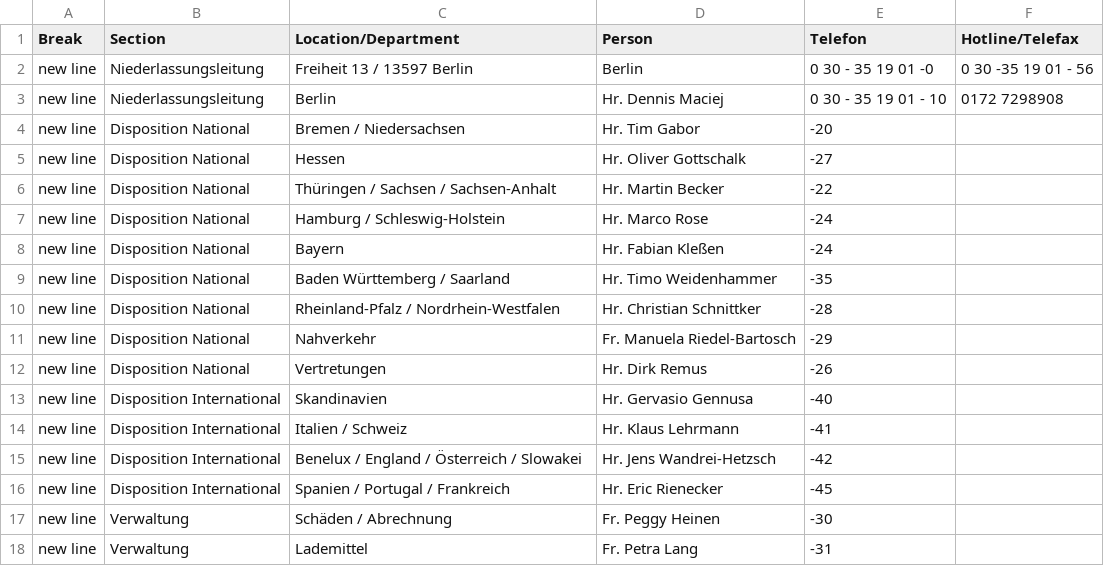
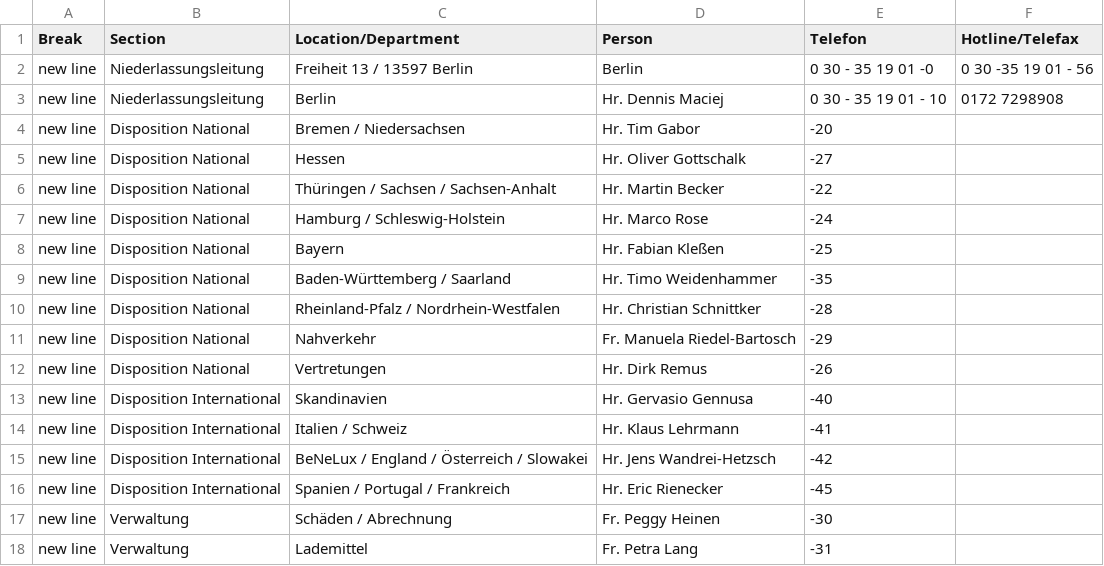
Before and after one commit to NeufraIT/neufra.eu, a CSV file: assets/files/locations/Personal DE.xlsx - BER.csv, drawn as a sheet.

```diff
--- a/assets/files/locations/Personal DE.xlsx - BER.csv
+++ b/assets/files/locations/Personal DE.xlsx - BER.csv
@@ -7,4 +7,4 @@ new line,Disposition National,Thüringen / Sachsen / Sachsen-Anhalt ,Hr. Martin
 new line,Disposition National,Hamburg / Schleswig-Holstein ,Hr. Marco Rose ,-24,
-new line,Disposition National,Bayern ,Hr. Fabian Kleßen ,-24,
-new line,Disposition National,Baden Württemberg / Saarland ,Hr. Timo Weidenhammer ,-35,
+new line,Disposition National,Bayern ,Hr. Fabian Kleßen ,-25,
+new line,Disposition National,Baden-Württemberg / Saarland ,Hr. Timo Weidenhammer ,-35,
 new line,Disposition National,Rheinland-Pfalz / Nordrhein-Westfalen ,Hr. Christian Schnittker ,-28,
@@ -14,3 +14,3 @@ new line,Disposition International,Skandinavien ,Hr. Gervasio Gennusa ,-40,
 new line,Disposition International,Italien / Schweiz ,Hr. Klaus Lehrmann ,-41,
-new line,Disposition International,Benelux / England / Österreich / Slowakei ,Hr. Jens Wandrei-Hetzsch ,-42,
+new line,Disposition International,BeNeLux / England / Österreich / Slowakei ,Hr. Jens Wandrei-Hetzsch ,-42,
 new line,Disposition International,Spanien / Portugal / Frankreich ,Hr. Eric Rienecker ,-45,
```
Also changed, not shown: assets/files/locations/Personal DE.xlsx - BIE.csv, assets/files/locations/Personal DE.xlsx - MAG.csv, 1 other file.
